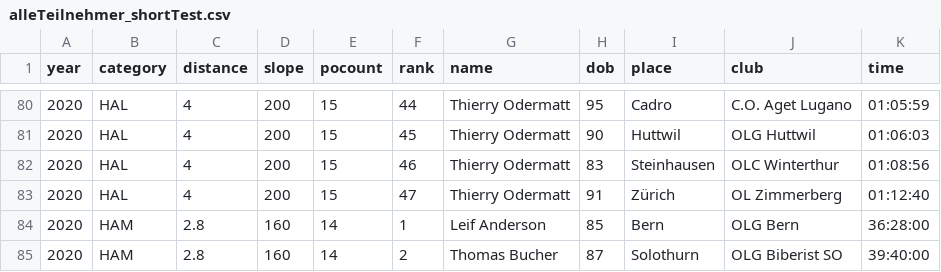
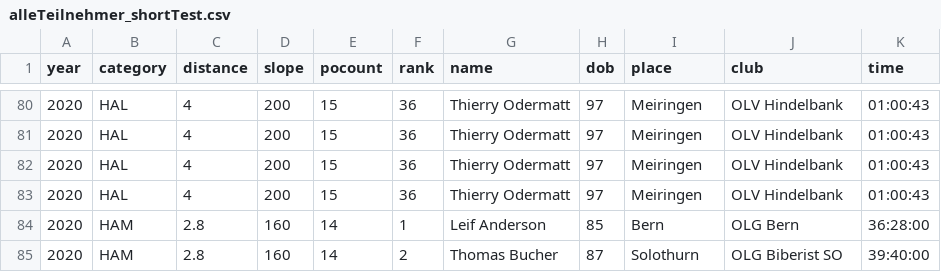
Before and after one commit to thierrypascal/ivispro_orientierungslauf, a CSV file: data/alleTeilnehmer_shortTest.csv, drawn as a sheet; only a part is shown, gaps mark what is left out; the diff covers the shown part only.

```diff
--- a/data/alleTeilnehmer_shortTest.csv
+++ b/data/alleTeilnehmer_shortTest.csv
@@ -80,5 +80,5 @@ year,category,distance,slope,pocount,rank,name,dob,place,club,time
-2020,HAL,4,200,15,44,Thierry Odermatt,95,Cadro,C.O. Aget Lugano,01:05:59
-2020,HAL,4,200,15,45,Thierry Odermatt,90,Huttwil,OLG Huttwil,01:06:03
-2020,HAL,4,200,15,46,Thierry Odermatt,83,Steinhausen,OLC Winterthur,01:08:56
-2020,HAL,4,200,15,47,Thierry Odermatt,91,Zürich,OL Zimmerberg,01:12:40
+2020,HAL,4,200,15,36,Thierry Odermatt,97,Meiringen,OLV Hindelbank,01:00:43
+2020,HAL,4,200,15,36,Thierry Odermatt,97,Meiringen,OLV Hindelbank,01:00:43
+2020,HAL,4,200,15,36,Thierry Odermatt,97,Meiringen,OLV Hindelbank,01:00:43
+2020,HAL,4,200,15,36,Thierry Odermatt,97,Meiringen,OLV Hindelbank,01:00:43
 2020,HAM,2.8,160,14,1,Leif Anderson,85,Bern,OLG Bern,36:28:00
```
Also changed, not shown: 33 edited cells elsewhere in this file, 5 other files.
